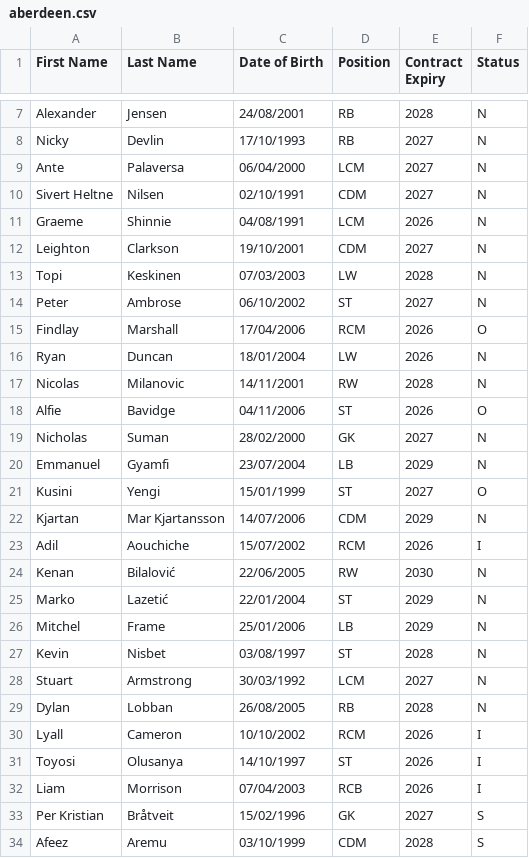
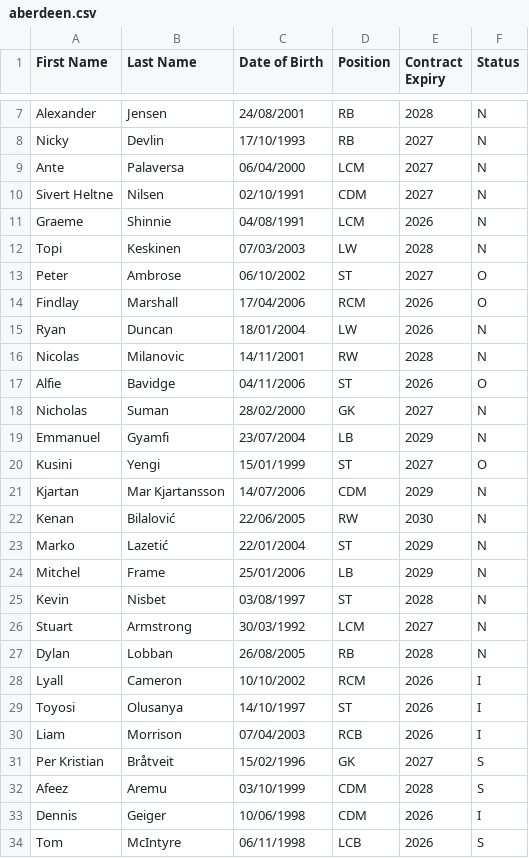
Before and after one commit to smilingdemon/squad-analysis, a CSV file: aberdeen.csv, drawn as a sheet; only a part is shown, gaps mark what is left out.

Commit message:
McIntyre and Ambrose

```diff
--- a/aberdeen.csv
+++ b/aberdeen.csv
@@ -11,5 +11,4 @@ Sivert Heltne,Nilsen,02/10/1991,CDM,2027,N
 Graeme,Shinnie,04/08/1991,LCM,2026,N
-Leighton,Clarkson,19/10/2001,CDM,2027,N
 Topi,Keskinen,07/03/2003,LW,2028,N
-Peter,Ambrose,06/10/2002,ST,2027,N
+Peter,Ambrose,06/10/2002,ST,2027,O
 Findlay,Marshall,17/04/2006,RCM,2026,O
@@ -22,3 +21,2 @@ Kusini,Yengi,15/01/1999,ST,2027,O
 Kjartan, Mar Kjartansson,14/07/2006,CDM,2029,N
-Adil,Aouchiche,15/07/2002,RCM,2026,I
 Kenan,Bilalović,22/06/2005,RW,2030,N
@@ -34 +32,3 @@ Per Kristian,Bråtveit,15/02/1996,GK,2027,S
 Afeez,Aremu,03/10/1999,CDM,2028,S
+Dennis,Geiger,10/06/1998,CDM,2026,I
+Tom,McIntyre,06/11/1998,LCB,2026,S
```
Also changed, not shown: 1 other file.
